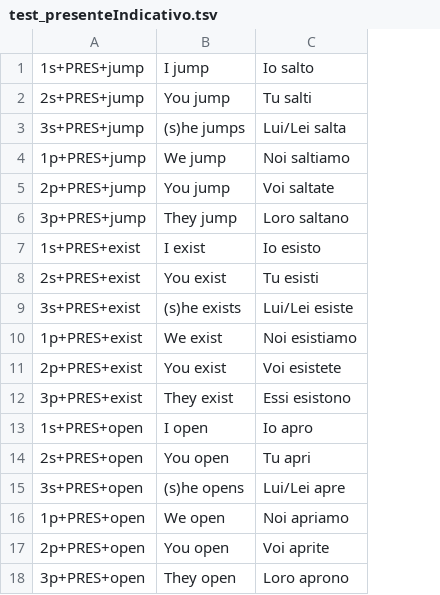
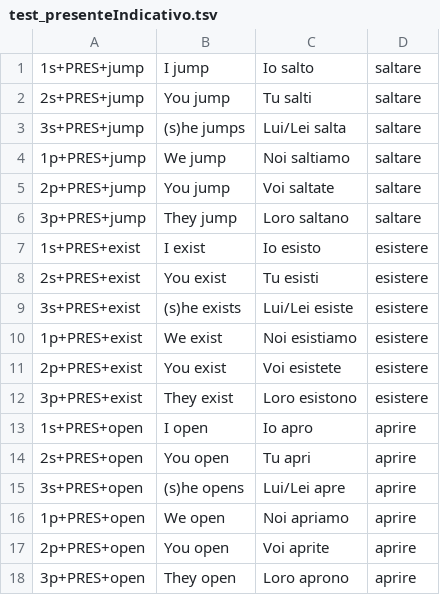
Before and after one commit to kishore223/Polyglot, a TSV file: Back-End/slu-polyglot/src/main/resources/test_presenteIndicativo.tsv, drawn as a sheet; the diff names each change by its address in the sheet, - before the commit and + after, or states it on an @@ line.

Commit message:
Add presente indicativo test case for italian

```diff
--- a/Back-End/slu-polyglot/src/main/resources/test_presenteIndicativo.tsv
+++ b/Back-End/slu-polyglot/src/main/resources/test_presenteIndicativo.tsv
+column D, rows 1-18: saltare | saltare | saltare | saltare | saltare | saltare | esistere | esistere | esistere | esistere | esistere | esistere | aprire | aprire | aprire | aprire | aprire | aprire
-C12: Essi esistono
+C12: Loro esistono
```
Also changed, not shown: 2 other files.
